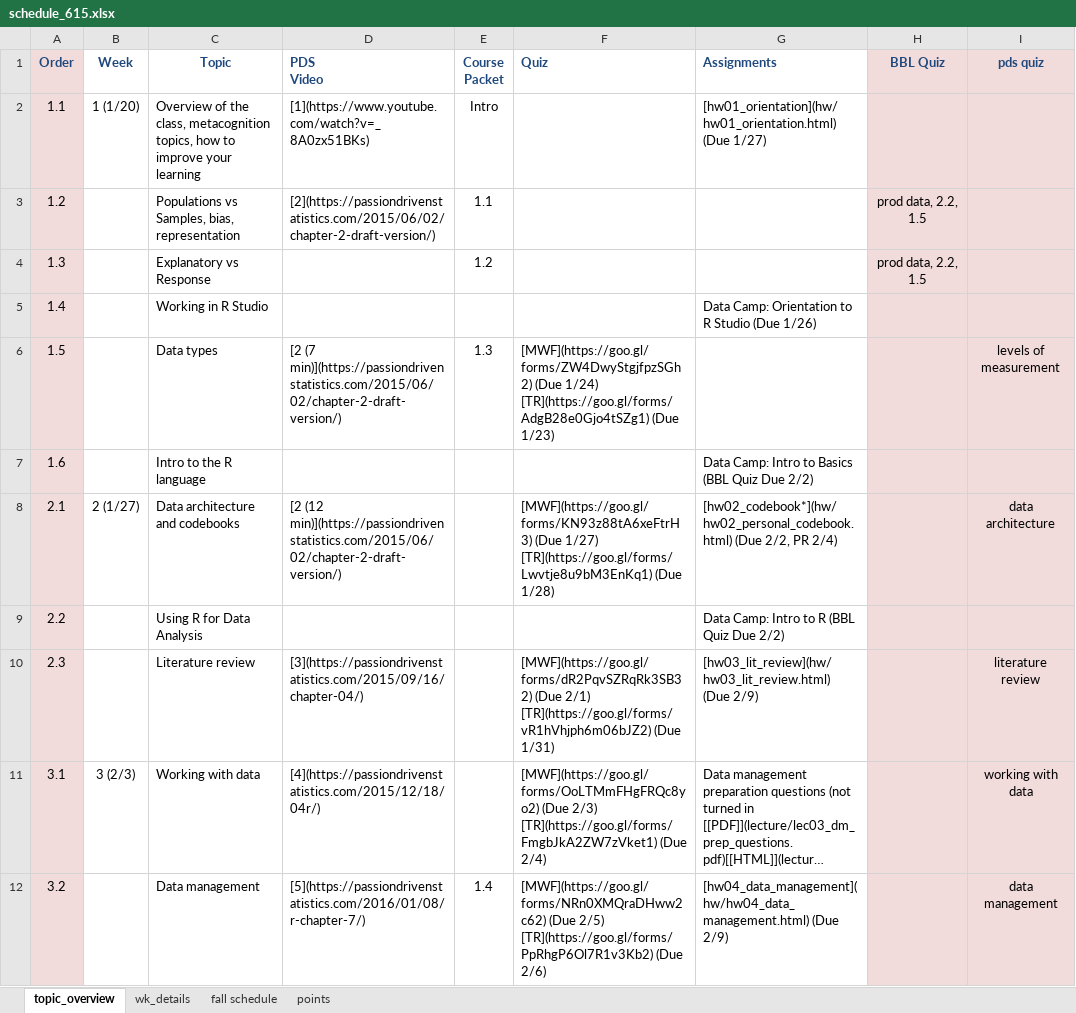
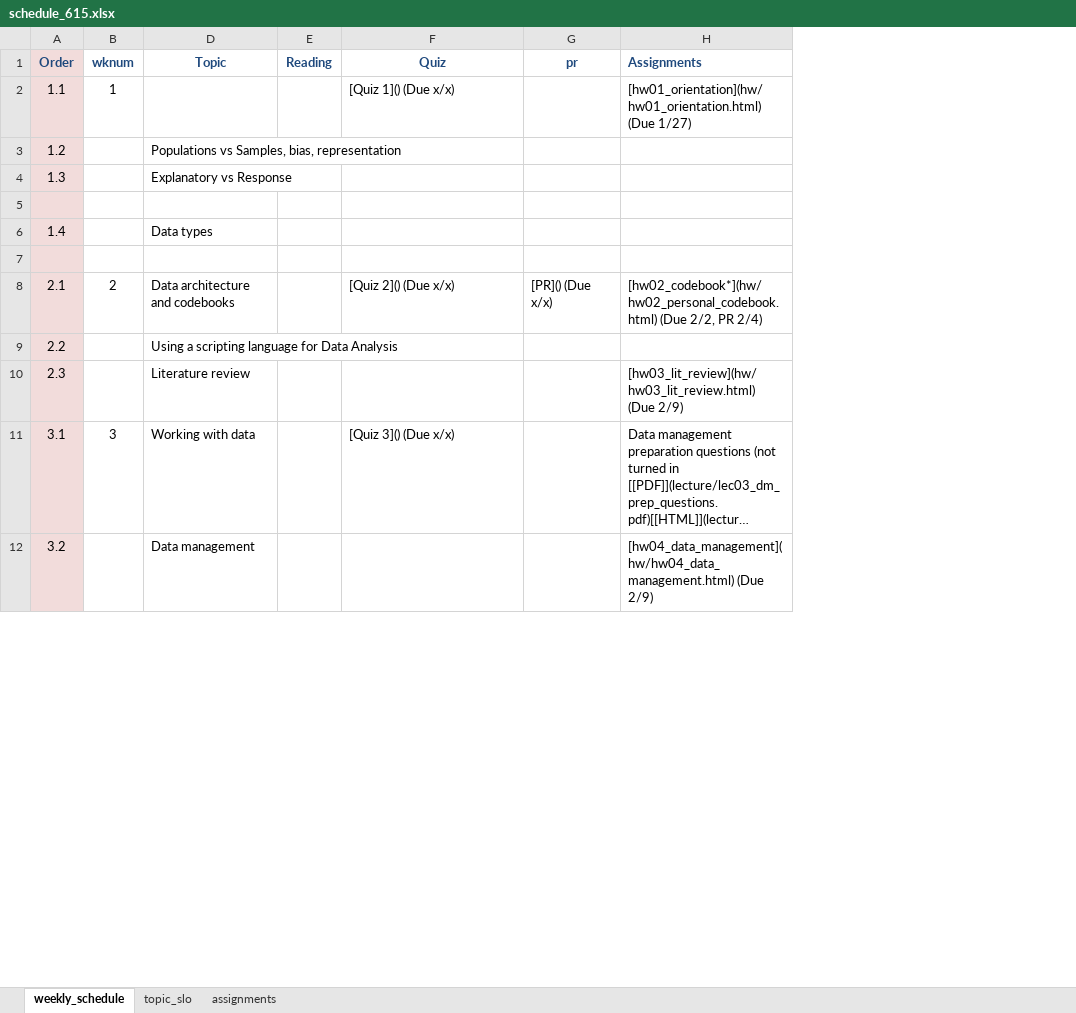
Before and after one commit to norcalbiostat/MATH615_F19_old, an Excel workbook: schedule_615.xlsx, sheet weekly_schedule, drawn as a sheet; only a part is shown; long unchanged cells end in …; values as stored, in another font and other column widths than the file's, no borders; removed rows and columns are numbered as before the commit, all else as after; ↵ is a line break in a cell; the diff covers the shown part only; the diff names each change by its address in the sheet, - before the commit and + after, or states it on an @@ line.

```diff
--- a/schedule_615.xlsx (sheet weekly_schedule)
+++ b/schedule_615.xlsx (sheet weekly_schedule)
-sheet tab: topic_overview
+sheet tab: weekly_schedule
-sheet tab: fall schedule
+sheet tab: topic_slo
-sheet tab: wk_details
-sheet tab: points
+sheet tab: assignments
-column B (Week), row 2: 1 (1/20); rows 8-11: 2 (1/27) |  |  | 3 (2/3)
+column B (wknum), row 2: 1; rows 8-11: 2 |  |  | 3
-column D (PDS Video), rows 2-6: [1](https://www.youtube.com/watch?v=_8A0zx51BKs) | [2](https://passiondrivenstatistics.com/2015/06/02/chapter-2-draft-version/) |  |  | [2 (7 min)](https://passiondrivenstatistics.com/2015/06/02/chapter-2-draft-version/); rows 8-12: [2 (12 min)](https://passiondrivenstatistics.com/2015/06/02/chapter-2-draft-version/) |  | [3](https://passiondrivenstatistics.com/2015/09/16/chapter-04/) | [4](https://passiondrivenstatistics.com/2015/12/18/04r/) | [5](https://passiondrivenstatistics.com/2016/01/08/r-chapter-7/)
-column E (Course Packet), rows 2-6: Intro | 1.1 | 1.2 |  | 1.3; row 12: 1.4
+column E (Reading), empty
+column G (pr), row 8: [PR]() (Due x/x)
-column H (BBL Quiz), rows 3-4: prod data, 2.2, 1.5 | prod data, 2.2, 1.5
-column I (pds quiz), row 6: levels of measurement; rows 8-12: data architecture |  | literature review | working with data | data management
-F1 alignment: left
+F1 alignment: center
-D2 (Topic): Overview of the class, metacognition topics, how to improve your learning
+D2 (Topic): (empty)
-F2 (Quiz): (empty)
+F2 (Quiz): [Quiz 1]() (Due x/x)
+row 5: (empty)
-D6 (Topic): Working in R Studio
+D6 (Topic): Data types
-H6 (Assignments): Data Camp: Orientation to R Studio (Due 1/26)
+H6 (Assignments): (empty)
-row 7: 1.5 |  | Data types | [2 (7 min)](https://passiondrivenstatistics.com/2015/06/02/chapter-2-draft-version/) | 1.3 | [MWF](https://goo.gl/forms/ZW4DwyStgjfpzSGh2) (Due 1/24) ↵ [TR](https://goo.gl/forms/AdgB28e0Gjo4tSZg1) (Due 1/23) |  |  | levels of measurement
+row 7: (empty)
-row 7: 1.6 |  | Intro to the R language |  |  |  | Data Camp: Intro to Basics (BBL Quiz Due 2/2)
-F8 (Quiz): [MWF](https://goo.gl/forms/KN93z88tA6xeFtrH3) (Due 1/27) ↵ [TR](https://goo.gl/forms/Lwvtje8u9bM3EnKq1) (Due 1/28)
+F8 (Quiz): [Quiz 2]() (Due x/x)
-D9 (Topic): Using R for Data Analysis
+D9 (Topic): Using a scripting language for Data Analysis
-H9 (Assignments): Data Camp: Intro to R (BBL Quiz Due 2/2)
+H9 (Assignments): (empty)
-F10 (Quiz): [MWF](https://goo.gl/forms/dR2PqvSZRqRk3SB32) (Due 2/1) ↵ [TR](https://goo.gl/forms/vR1hVhjph6m06bJZ2) (Due 1/31)
+F10 (Quiz): (empty)
-F11 (Quiz): [MWF](https://goo.gl/forms/OoLTMmFHgFRQc8yo2) (Due 2/3) ↵ [TR](https://goo.gl/forms/FmgbJkA2ZW7zVket1) (Due 2/4)
+F11 (Quiz): [Quiz 3]() (Due x/x)
-F12 (Quiz): [MWF](https://goo.gl/forms/NRn0XMQraDHww2c62) (Due 2/5) ↵ [TR](https://goo.gl/forms/PpRhgP6Ol7R1v3Kb2) (Due 2/6)
+F12 (Quiz): (empty)
```
Also changed, not shown: 2 added rows, 1 removed row and 32 edited cells elsewhere in this sheet, 35 other files.
